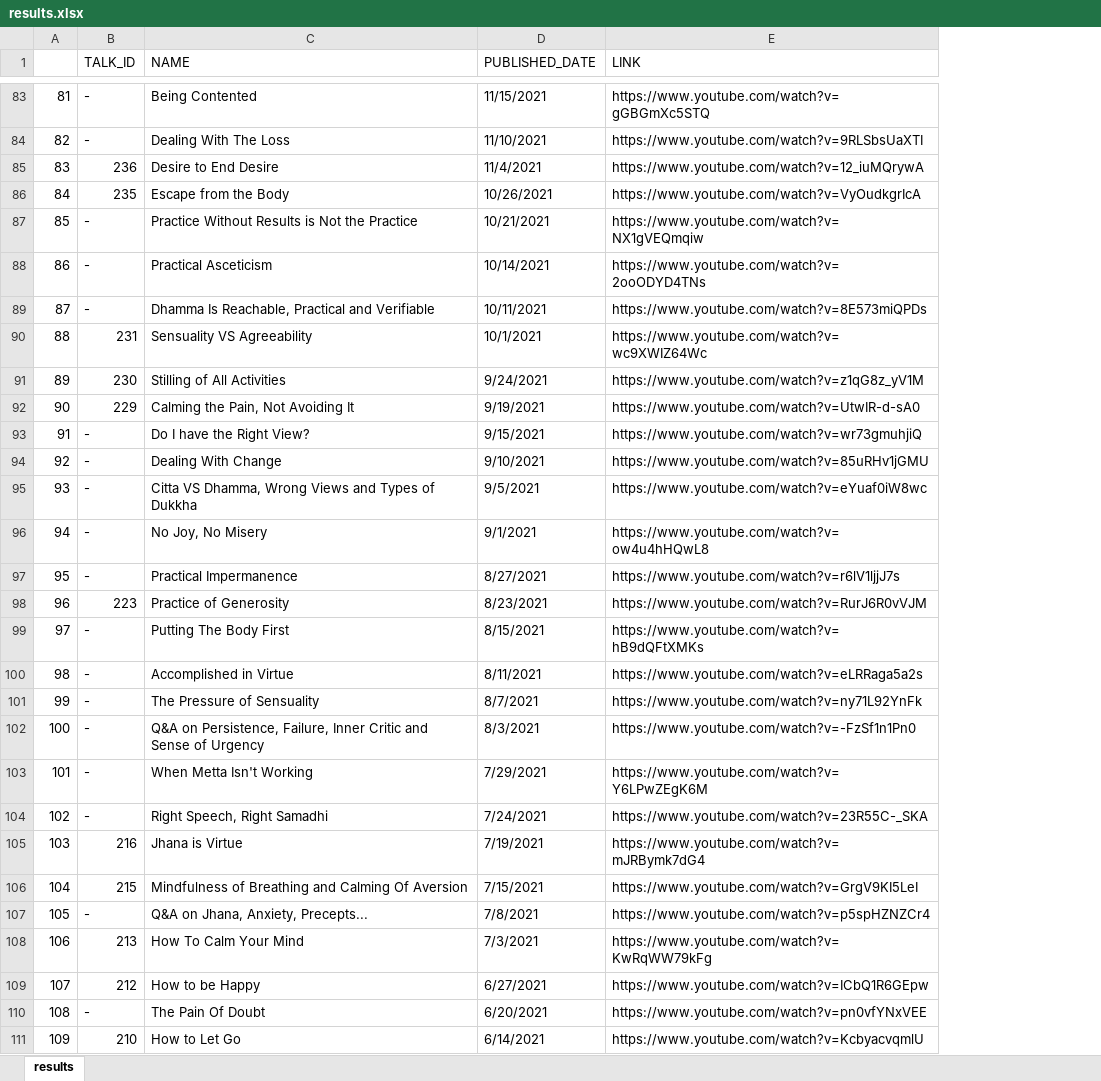
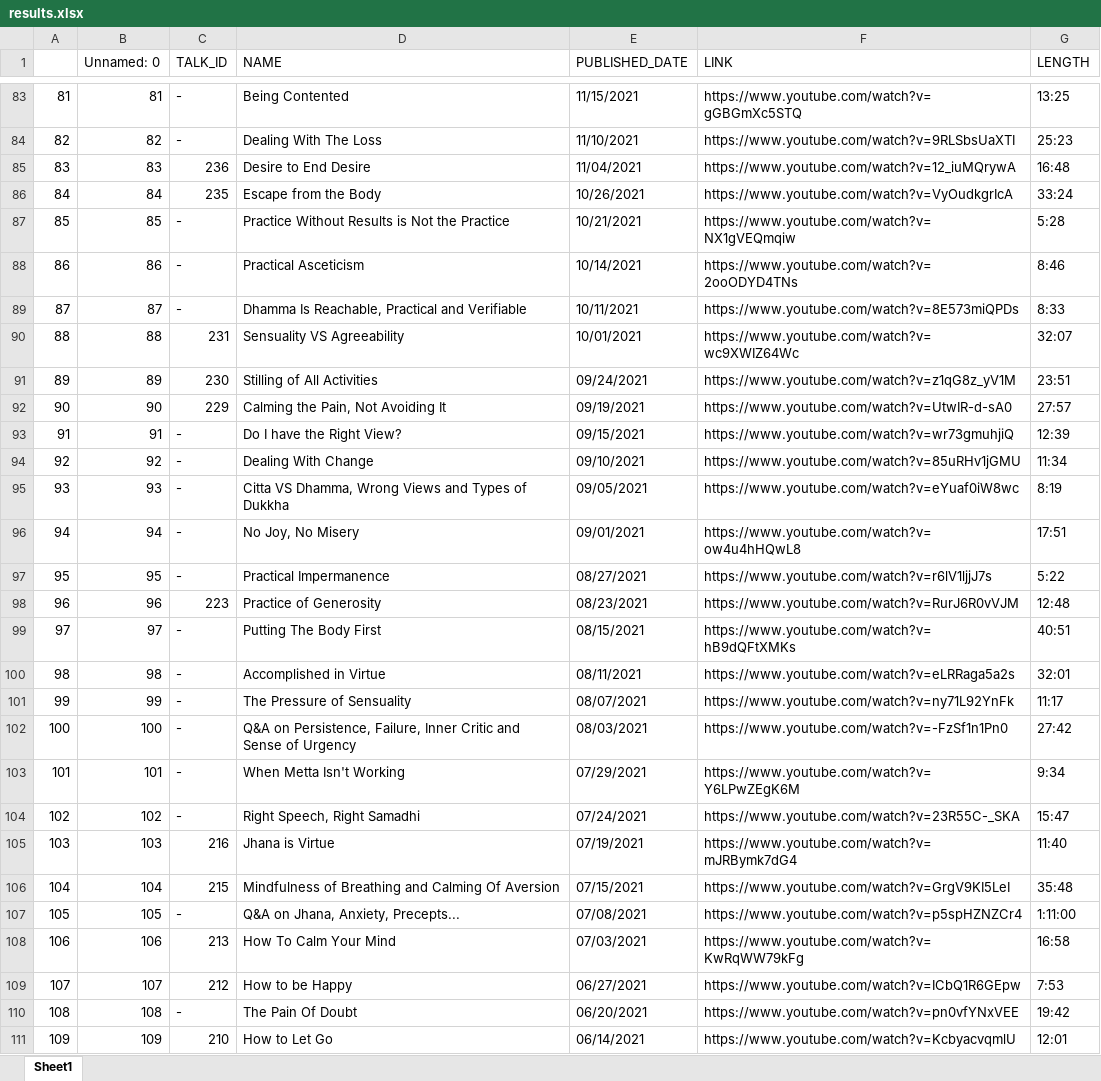
Before and after one commit to smatsushima1/hillside-hermitage-talks, an Excel workbook: resources/results.xlsx, sheet Sheet1, drawn as a sheet; only a part is shown, gaps mark what is left out; values as stored, in another font and other column widths than the file's, no cell formats; addresses are those after the commit; the diff covers the shown part only; the diff names each change by its address in the sheet, - before the commit and + after, or states it on an @@ line.

Commit message:
added timestamps to data and automated xlsx generation

```diff
--- a/resources/results.xlsx (sheet Sheet1)
+++ b/resources/results.xlsx (sheet Sheet1)
-sheet tab: results
+sheet tab: Sheet1
+column B (Unnamed: 0), rows 83-111: 81 | 82 | 83 | 84 | 85 | 86 | 87 | 88 | 89 | 90 | 91 | 92 | 93 | 94 | 95 | 96 | 97 | 98 | 99 | 100 | 101 | 102 | 103 | 104 | 105 | 106 | 107 | 108 | 109
+column G (LENGTH), rows 83-111: 13:25 | 25:23 | 16:48 | 33:24 | 5:28 | 8:46 | 8:33 | 32:07 | 23:51 | 27:57 | 12:39 | 11:34 | 8:19 | 17:51 | 5:22 | 12:48 | 40:51 | 32:01 | 11:17 | 27:42 | 9:34 | 15:47 | 11:40 | 35:48 | 1:11:00 | 16:58 | 7:53 | 19:42 | 12:01
-E85 (PUBLISHED_DATE): 11/4/2021
+E85 (PUBLISHED_DATE): 11/04/2021
-E90 (PUBLISHED_DATE): 10/1/2021
+E90 (PUBLISHED_DATE): 10/01/2021
-E91 (PUBLISHED_DATE): 9/24/2021
+E91 (PUBLISHED_DATE): 09/24/2021
-E92 (PUBLISHED_DATE): 9/19/2021
+E92 (PUBLISHED_DATE): 09/19/2021
-E93 (PUBLISHED_DATE): 9/15/2021
+E93 (PUBLISHED_DATE): 09/15/2021
-E94 (PUBLISHED_DATE): 9/10/2021
+E94 (PUBLISHED_DATE): 09/10/2021
-E95 (PUBLISHED_DATE): 9/5/2021
+E95 (PUBLISHED_DATE): 09/05/2021
-E96 (PUBLISHED_DATE): 9/1/2021
+E96 (PUBLISHED_DATE): 09/01/2021
-E97 (PUBLISHED_DATE): 8/27/2021
+E97 (PUBLISHED_DATE): 08/27/2021
-E98 (PUBLISHED_DATE): 8/23/2021
+E98 (PUBLISHED_DATE): 08/23/2021
-E99 (PUBLISHED_DATE): 8/15/2021
+E99 (PUBLISHED_DATE): 08/15/2021
-E100 (PUBLISHED_DATE): 8/11/2021
+E100 (PUBLISHED_DATE): 08/11/2021
-E101 (PUBLISHED_DATE): 8/7/2021
+E101 (PUBLISHED_DATE): 08/07/2021
-E102 (PUBLISHED_DATE): 8/3/2021
+E102 (PUBLISHED_DATE): 08/03/2021
-E103 (PUBLISHED_DATE): 7/29/2021
+E103 (PUBLISHED_DATE): 07/29/2021
-E104 (PUBLISHED_DATE): 7/24/2021
+E104 (PUBLISHED_DATE): 07/24/2021
-E105 (PUBLISHED_DATE): 7/19/2021
+E105 (PUBLISHED_DATE): 07/19/2021
-E106 (PUBLISHED_DATE): 7/15/2021
+E106 (PUBLISHED_DATE): 07/15/2021
-E107 (PUBLISHED_DATE): 7/8/2021
+E107 (PUBLISHED_DATE): 07/08/2021
-E108 (PUBLISHED_DATE): 7/3/2021
+E108 (PUBLISHED_DATE): 07/03/2021
-E109 (PUBLISHED_DATE): 6/27/2021
+E109 (PUBLISHED_DATE): 06/27/2021
-E110 (PUBLISHED_DATE): 6/20/2021
+E110 (PUBLISHED_DATE): 06/20/2021
-E111 (PUBLISHED_DATE): 6/14/2021
+E111 (PUBLISHED_DATE): 06/14/2021
```
Also changed, not shown: 238 edited cells elsewhere in this sheet, cell formats, 2 other files.
